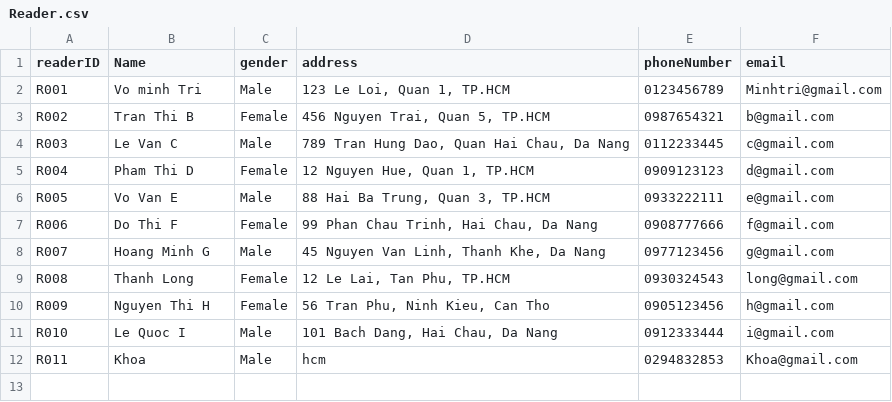
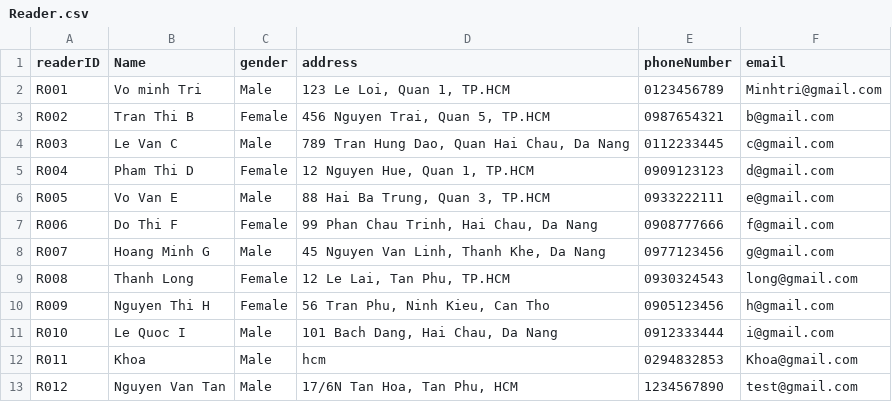
Before and after one commit to MinhhTrii2416/Project_OOP, a CSV file: data/Reader.csv, drawn as a sheet.

```diff
--- a/data/Reader.csv
+++ b/data/Reader.csv
@@ -12 +12,2 @@ R010;Le Quoc I;Male;101 Bach Dang, Hai Chau, Da Nang;0912333444;i@gmail.com
 R011;Khoa;Male;hcm;0294832853;Khoa@gmail.com
+R012;Nguyen Van Tan;Male;17/6N Tan Hoa, Tan Phu, HCM;1234567890;test@gmail.com
```
Also changed, not shown: data/Bill.csv, data/BillDetail.csv, 6 other files.
